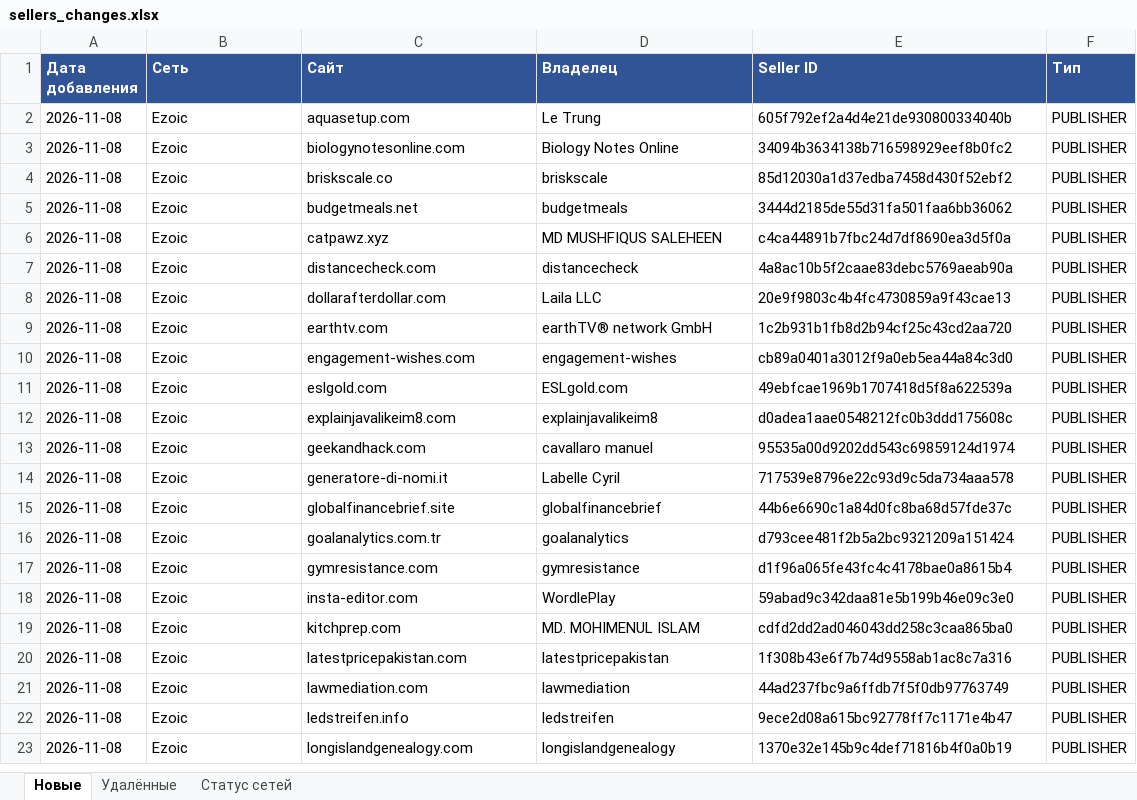
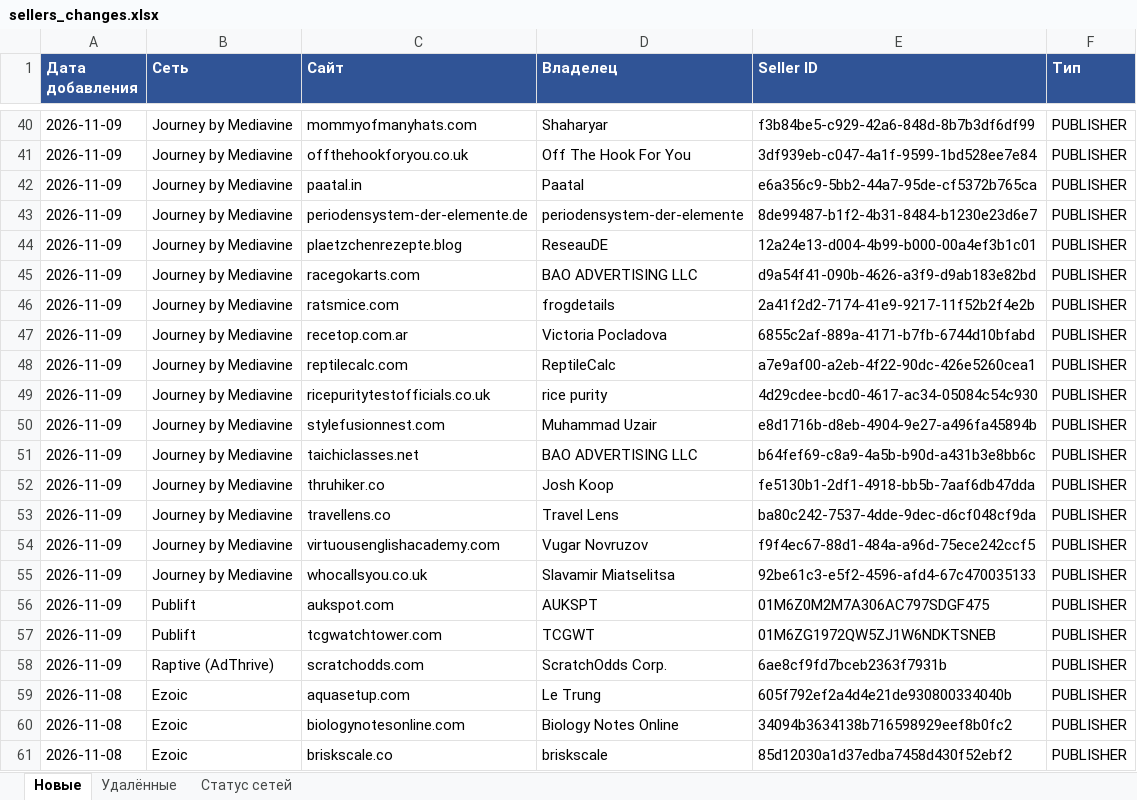
Before and after one commit to gkachalov/ads, an Excel workbook: sellers_changes.xlsx, sheet Новые, drawn as a sheet; only a part is shown, gaps mark what is left out; the shorter side is filled out with more unchanged rows; values as stored, in another font and other column widths than the file's, no borders; the diff covers the shown part only; the diff names each change by its address in the sheet, - before the commit and + after, or states it on an @@ line.

```diff
--- a/sellers_changes.xlsx (sheet Новые)
+++ b/sellers_changes.xlsx (sheet Новые)
+row 40: 2026-11-09 | Journey by Mediavine | mommyofmanyhats.com | Shaharyar | f3b84be5-c929-42a6-848d-8b7b3df6df99 | PUBLISHER
+row 41: 2026-11-09 | Journey by Mediavine | offthehookforyou.co.uk | Off The Hook For You | 3df939eb-c047-4a1f-9599-1bd528ee7e84 | PUBLISHER
+row 42: 2026-11-09 | Journey by Mediavine | paatal.in | Paatal | e6a356c9-5bb2-44a7-95de-cf5372b765ca | PUBLISHER
+row 43: 2026-11-09 | Journey by Mediavine | periodensystem-der-elemente.de | periodensystem-der-elemente | 8de99487-b1f2-4b31-8484-b1230e23d6e7 | PUBLISHER
+row 44: 2026-11-09 | Journey by Mediavine | plaetzchenrezepte.blog | ReseauDE | 12a24e13-d004-4b99-b000-00a4ef3b1c01 | PUBLISHER
+row 45: 2026-11-09 | Journey by Mediavine | racegokarts.com | BAO ADVERTISING LLC | d9a54f41-090b-4626-a3f9-d9ab183e82bd | PUBLISHER
+row 46: 2026-11-09 | Journey by Mediavine | ratsmice.com | frogdetails | 2a41f2d2-7174-41e9-9217-11f52b2f4e2b | PUBLISHER
+row 47: 2026-11-09 | Journey by Mediavine | recetop.com.ar | Victoria Pocladova | 6855c2af-889a-4171-b7fb-6744d10bfabd | PUBLISHER
+row 48: 2026-11-09 | Journey by Mediavine | reptilecalc.com | ReptileCalc | a7e9af00-a2eb-4f22-90dc-426e5260cea1 | PUBLISHER
+row 49: 2026-11-09 | Journey by Mediavine | ricepuritytestofficials.co.uk | rice purity | 4d29cdee-bcd0-4617-ac34-05084c54c930 | PUBLISHER
+row 50: 2026-11-09 | Journey by Mediavine | stylefusionnest.com | Muhammad Uzair | e8d1716b-d8eb-4904-9e27-a496fa45894b | PUBLISHER
+row 51: 2026-11-09 | Journey by Mediavine | taichiclasses.net | BAO ADVERTISING LLC | b64fef69-c8a9-4a5b-b90d-a431b3e8bb6c | PUBLISHER
+row 52: 2026-11-09 | Journey by Mediavine | thruhiker.co | Josh Koop | fe5130b1-2df1-4918-bb5b-7aaf6db47dda | PUBLISHER
+row 53: 2026-11-09 | Journey by Mediavine | travellens.co | Travel Lens | ba80c242-7537-4dde-9dec-d6cf048cf9da | PUBLISHER
+row 54: 2026-11-09 | Journey by Mediavine | virtuousenglishacademy.com | Vugar Novruzov | f9f4ec67-88d1-484a-a96d-75ece242ccf5 | PUBLISHER
+row 55: 2026-11-09 | Journey by Mediavine | whocallsyou.co.uk | Slavamir Miatselitsa | 92be61c3-e5f2-4596-afd4-67c470035133 | PUBLISHER
+row 56: 2026-11-09 | Publift | aukspot.com | AUKSPT | 01M6Z0M2M7A306AC797SDGF475 | PUBLISHER
+row 57: 2026-11-09 | Publift | tcgwatchtower.com | TCGWT | 01M6ZG1972QW5ZJ1W6NDKTSNEB | PUBLISHER
+row 58: 2026-11-09 | Raptive (AdThrive) | scratchodds.com | ScratchOdds Corp. | 6ae8cf9fd7bceb2363f7931b | PUBLISHER
```
Also changed, not shown: 38 added rows elsewhere in this sheet, sheet Удалённые, sheet Статус сетей, 3 other files.
